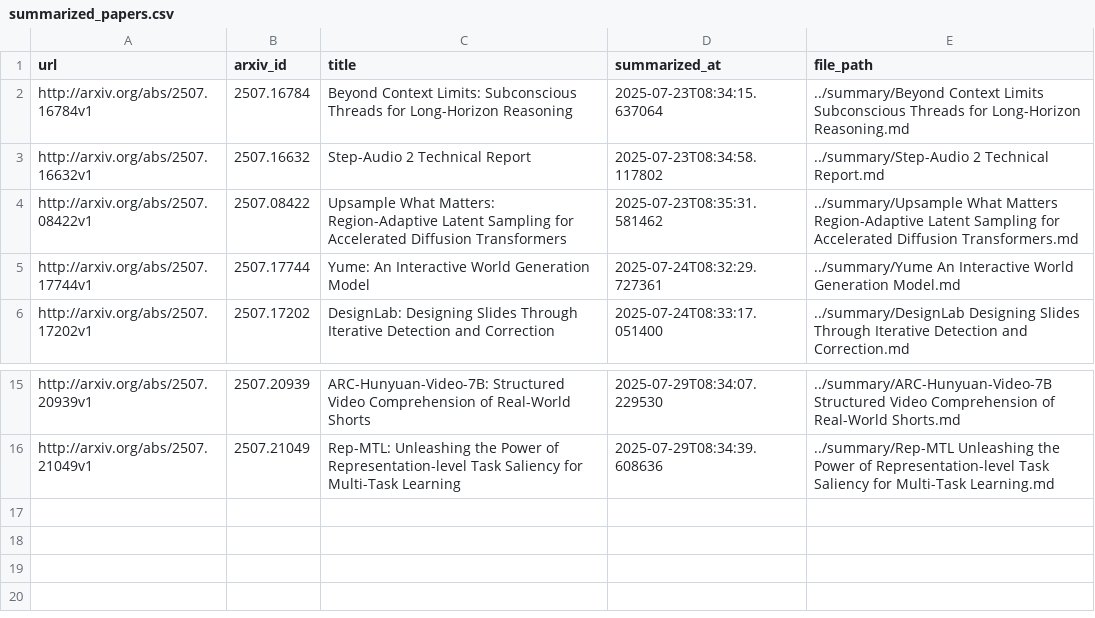
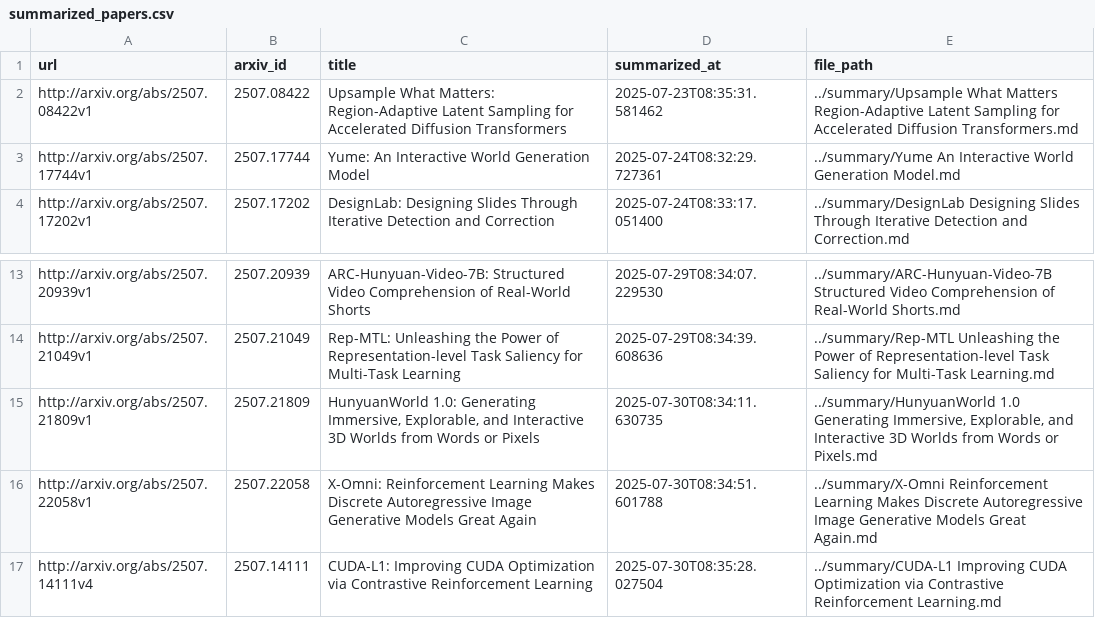
Before and after one commit to ko21suke/auto-survey, a CSV file: summarized_papers.csv, drawn as a sheet; only a part is shown, gaps mark what is left out.

```diff
--- a/summarized_papers.csv
+++ b/summarized_papers.csv
@@ -1,4 +1,2 @@
 url,arxiv_id,title,summarized_at,file_path
-http://arxiv.org/abs/2507.16784v1,2507.16784,Beyond Context Limits: Subconscious Threads for Long-Horizon Reasoning,2025-07-23T08:34:15.637064,../summary/Beyond Context Limits Subconscious Threads for Long-Horizon Reasoning.md
-http://arxiv.org/abs/2507.16632v1,2507.16632,Step-Audio 2 Technical Report,2025-07-23T08:34:58.117802,../summary/Step-Audio 2 Technical Report.md
 http://arxiv.org/abs/2507.08422v1,2507.08422,Upsample What Matters: Region-Adaptive Latent Sampling for Accelerated   Diffusion Transformers,2025-07-23T08:35:31.581462,../summary/Upsample What Matters Region-Adaptive Latent Sampling for Accelerated   Diffusion Transformers.md
@@ -16 +14,4 @@ http://arxiv.org/abs/2507.20939v1,2507.20939,ARC-Hunyuan-Video-7B: Structured Vi
 http://arxiv.org/abs/2507.21049v1,2507.21049,Rep-MTL: Unleashing the Power of Representation-level Task Saliency for   Multi-Task Learning,2025-07-29T08:34:39.608636,../summary/Rep-MTL Unleashing the Power of Representation-level Task Saliency for   Multi-Task Learning.md
+http://arxiv.org/abs/2507.21809v1,2507.21809,"HunyuanWorld 1.0: Generating Immersive, Explorable, and Interactive 3D   Worlds from Words or Pixels",2025-07-30T08:34:11.630735,"../summary/HunyuanWorld 1.0 Generating Immersive, Explorable, and Interactive 3D   Worlds from Words or Pixels.md"
+http://arxiv.org/abs/2507.22058v1,2507.22058,X-Omni: Reinforcement Learning Makes Discrete Autoregressive Image   Generative Models Great Again,2025-07-30T08:34:51.601788,../summary/X-Omni Reinforcement Learning Makes Discrete Autoregressive Image   Generative Models Great Again.md
+http://arxiv.org/abs/2507.14111v4,2507.14111,CUDA-L1: Improving CUDA Optimization via Contrastive Reinforcement   Learning,2025-07-30T08:35:28.027504,../summary/CUDA-L1 Improving CUDA Optimization via Contrastive Reinforcement   Learning.md
```
Also changed, not shown: 5 other files.
